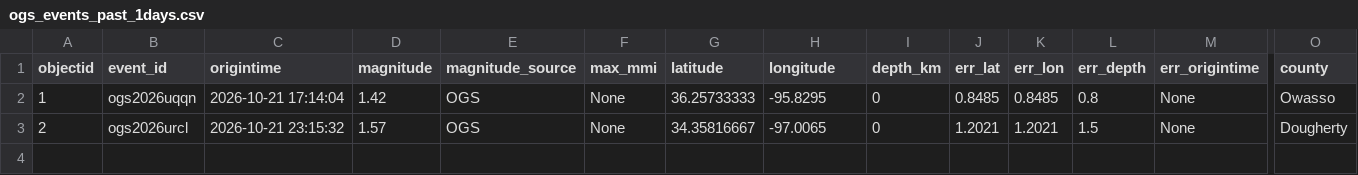
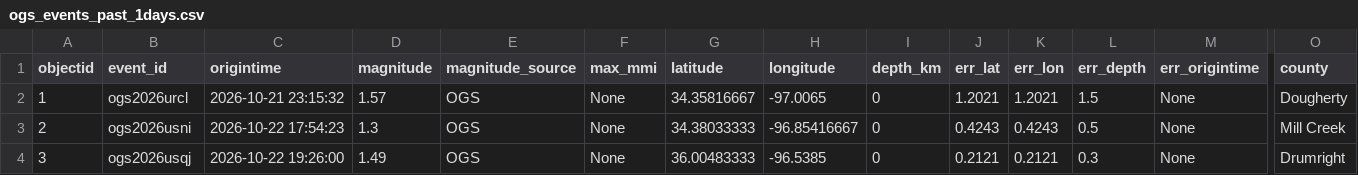
Before and after one commit to Hy-X/OGS_Catalog_Update, a CSV file: ogs_events_past_1days.csv, drawn as a sheet; only a part is shown, gaps mark what is left out; rows hold the shown columns only; the diff names each change by its address in the sheet, - before the commit and + after, or states it on an @@ line.

```diff
--- a/ogs_events_past_1days.csv
+++ b/ogs_events_past_1days.csv
-B2 (event_id): ogs2026uqqn
+B2 (event_id): ogs2026urcl
-C2 (origintime): 2026-10-21 17:14:04
+C2 (origintime): 2026-10-21 23:15:32
-D2 (magnitude): 1.42
+D2 (magnitude): 1.57
-G2 (latitude): 36.25733333
+G2 (latitude): 34.35816667
-H2 (longitude): -95.8295
+H2 (longitude): -97.0065
-J2 (err_lat): 0.8485
+J2 (err_lat): 1.2021
-K2 (err_lon): 0.8485
+K2 (err_lon): 1.2021
-L2 (err_depth): 0.8
+L2 (err_depth): 1.5
-O2 (county): Owasso
+O2 (county): Dougherty
-B3 (event_id): ogs2026urcl
+B3 (event_id): ogs2026usni
-C3 (origintime): 2026-10-21 23:15:32
+C3 (origintime): 2026-10-22 17:54:23
-D3 (magnitude): 1.57
+D3 (magnitude): 1.3
-G3 (latitude): 34.35816667
+G3 (latitude): 34.38033333
-H3 (longitude): -97.0065
+H3 (longitude): -96.85416667
-J3 (err_lat): 1.2021
+J3 (err_lat): 0.4243
-K3 (err_lon): 1.2021
+K3 (err_lon): 0.4243
-L3 (err_depth): 1.5
+L3 (err_depth): 0.5
-O3 (county): Dougherty
+O3 (county): Mill Creek
+row 4: 3 | ogs2026usqj | 2026-10-22 19:26:00 | 1.49 | OGS | None | 36.00483333 | -96.5385 | 0 | 0.2121 | 0.2121 | 0.3 | None | Drumright
```
Also changed, not shown: ogs_events_past_30days.csv, ogs_events_past_7days.csv, 1 other file.
